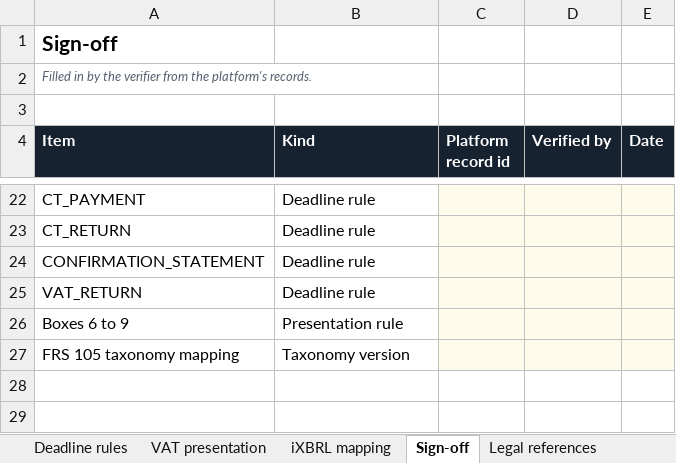
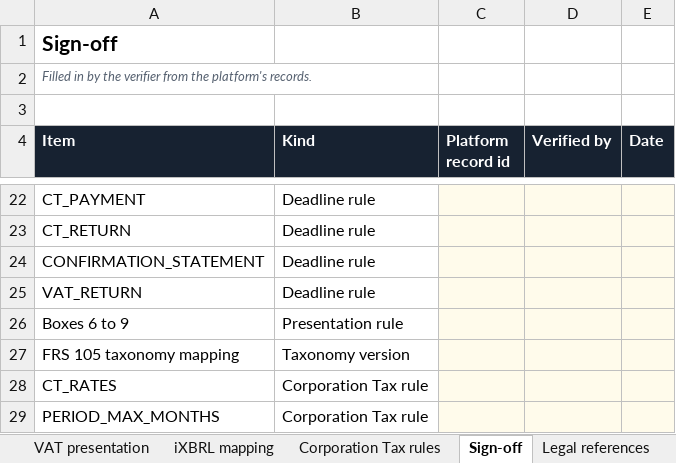
Before and after one commit to mianshoaiblhr/UK-Accounting-Platform, an Excel workbook: docs/legal/rule-verification-worksheet.xlsx, sheet Sign-off, drawn as a sheet; only a part is shown, gaps mark what is left out; values as stored, in another font and other column widths than the file's, no borders; the diff names each change by its address in the sheet, - before the commit and + after, or states it on an @@ line.

```diff
--- a/docs/legal/rule-verification-worksheet.xlsx (sheet Sign-off)
+++ b/docs/legal/rule-verification-worksheet.xlsx (sheet Sign-off)
+sheet tab: Corporation Tax rules
+row 28: CT_RATES | Corporation Tax rule
+row 29: PERIOD_MAX_MONTHS | Corporation Tax rule
```
Also changed, not shown: sheet Legal references, sheet Steps, 29 other files.
